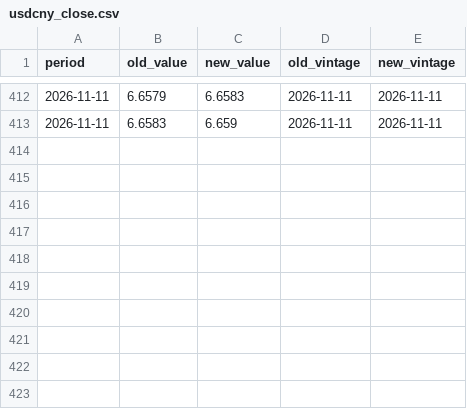
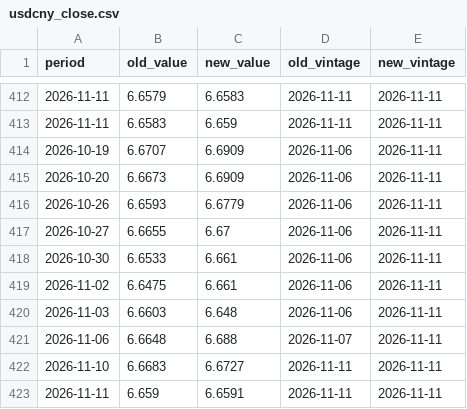
Before and after one commit to indiamacrofinance/indiamacrofinance, a CSV file: data/revisions/usdcny_close.csv, drawn as a sheet; only a part is shown, gaps mark what is left out.

```diff
--- a/data/revisions/usdcny_close.csv
+++ b/data/revisions/usdcny_close.csv
@@ -413 +413,11 @@ period,old_value,new_value,old_vintage,new_vintage
 2026-11-11,6.6583,6.659,2026-11-11,2026-11-11
+2026-10-19,6.6707,6.6909,2026-11-06,2026-11-11
+2026-10-20,6.6673,6.6909,2026-11-06,2026-11-11
+2026-10-26,6.6593,6.6779,2026-11-06,2026-11-11
+2026-10-27,6.6655,6.67,2026-11-06,2026-11-11
+2026-10-30,6.6533,6.661,2026-11-06,2026-11-11
+2026-11-02,6.6475,6.661,2026-11-06,2026-11-11
+2026-11-03,6.6603,6.648,2026-11-06,2026-11-11
+2026-11-06,6.6648,6.688,2026-11-07,2026-11-11
+2026-11-10,6.6683,6.6727,2026-11-11,2026-11-11
+2026-11-11,6.659,6.6591,2026-11-11,2026-11-11
```
Also changed, not shown: data/revisions/usdkrw_close.csv, data/series/usdcny_close.csv, 33 other files.
